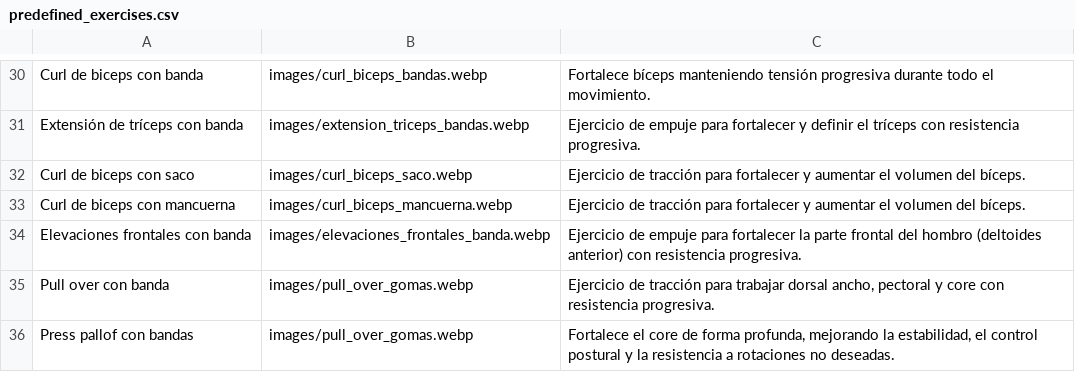
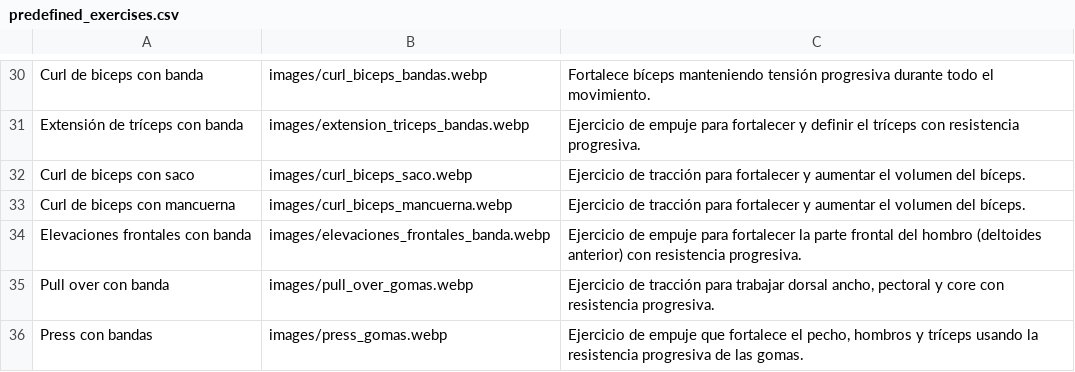
Before and after one commit to EnriqueGPZ/hitt, a CSV file: predefined_exercises.csv, drawn as a sheet; only a part is shown, gaps mark what is left out; removed rows and columns are numbered as before the commit, all else as after; the diff names each change by its address in the sheet, - before the commit and + after, or states it on an @@ line.

Commit message:
Update predefined_exercises.csv

```diff
--- a/predefined_exercises.csv
+++ b/predefined_exercises.csv
-row 36: Press pallof con bandas | images/pull_over_gomas.webp | Fortalece el core de forma profunda, mejorando la estabilidad, el control postural y la resistencia a rotaciones no deseadas.
+row 36: Press con bandas | images/press_gomas.webp | Ejercicio de empuje que fortalece el pecho, hombros y tríceps usando la resistencia progresiva de las gomas.
```
